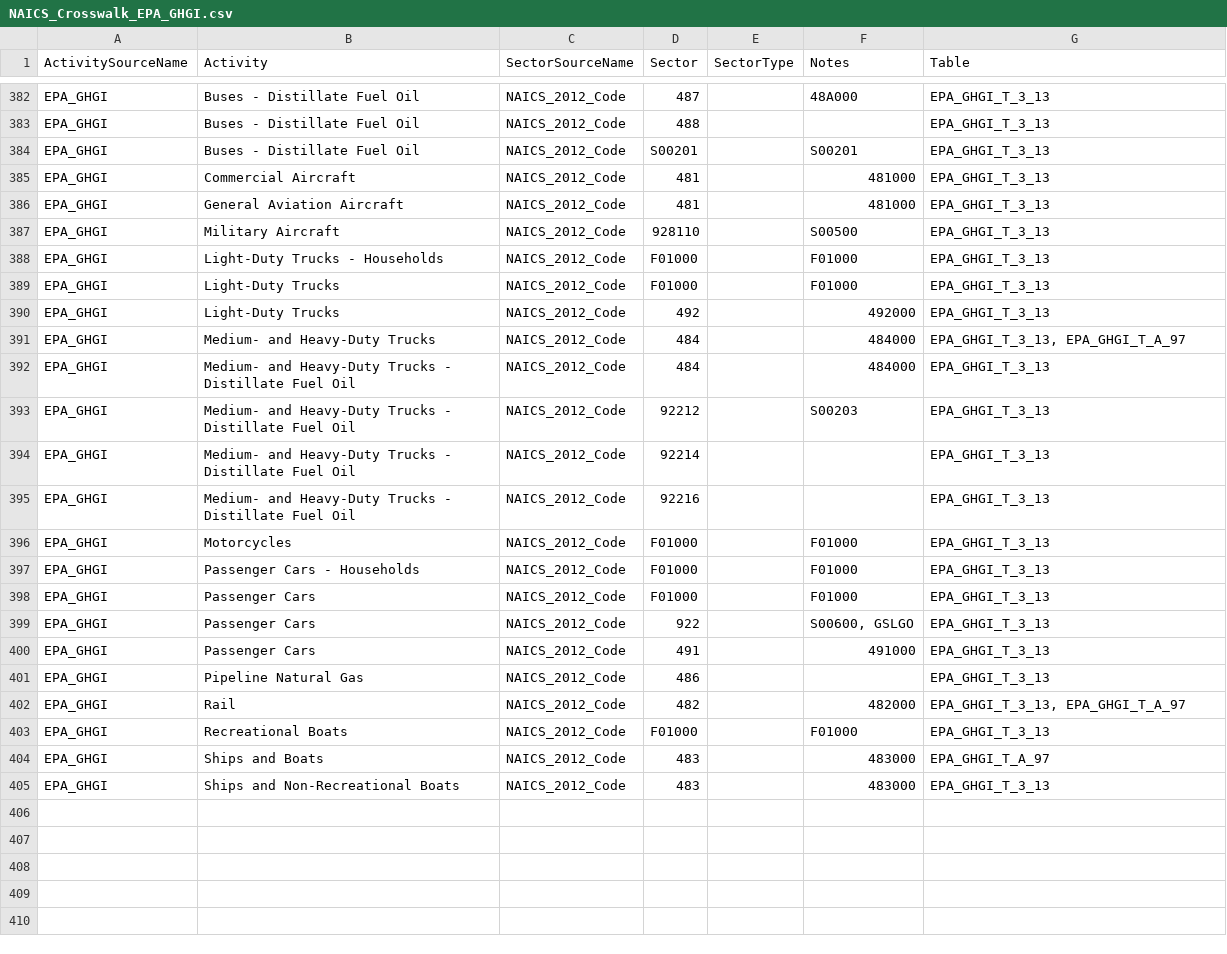
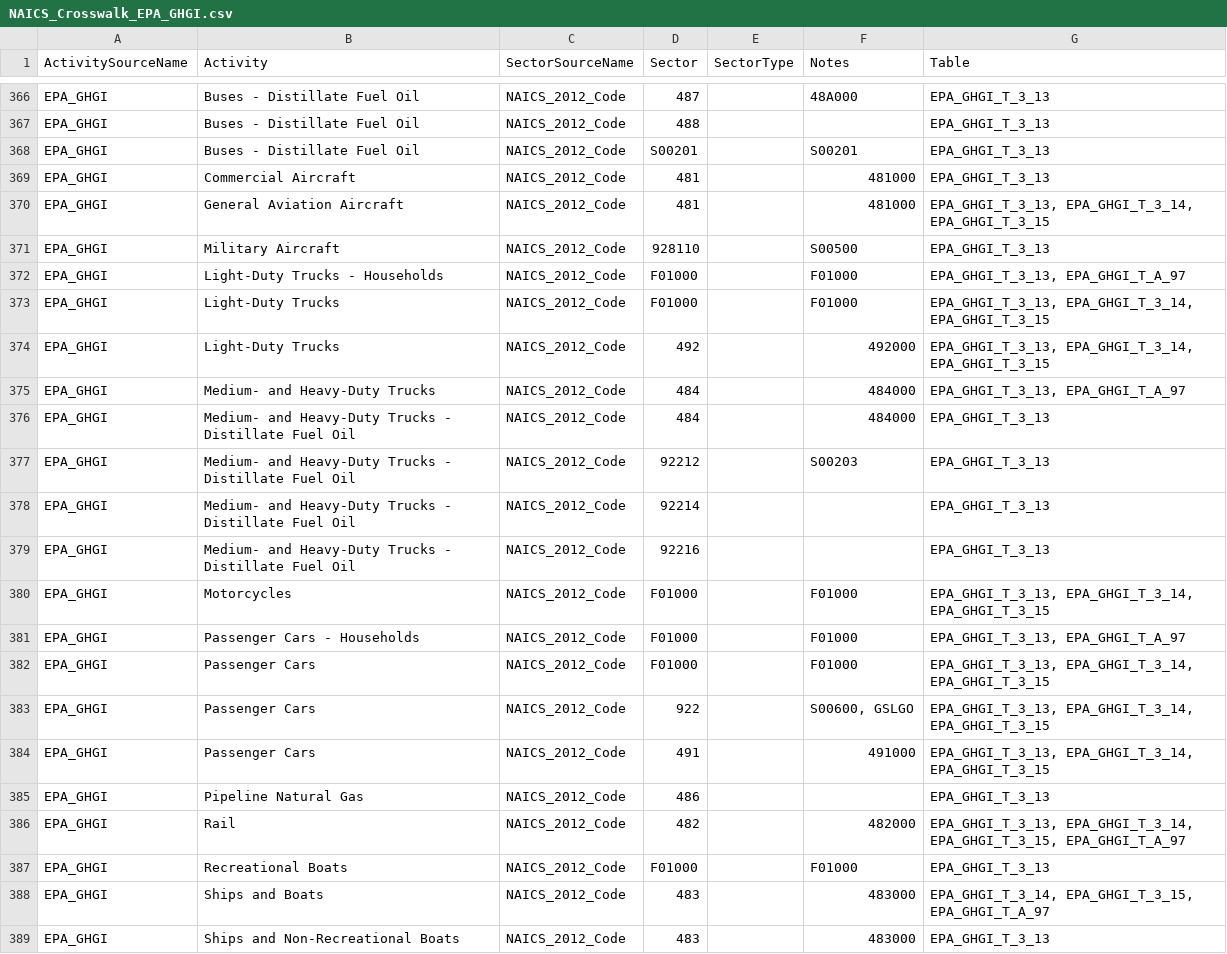
Before and after one commit to USEPA/flowsa, a CSV file: flowsa/data/activitytosectormapping/NAICS_Crosswalk_EPA_GHGI.csv, drawn as a sheet; only a part is shown, gaps mark what is left out; the diff covers the shown part only.

```diff
--- a/flowsa/data/activitytosectormapping/NAICS_Crosswalk_EPA_GHGI.csv
+++ b/flowsa/data/activitytosectormapping/NAICS_Crosswalk_EPA_GHGI.csv
@@ -385,7 +369,7 @@ EPA_GHGI,Buses - Distillate Fuel Oil,NAICS_2012_Code,S00201,,S00201,EPA_GHGI_T_3
 EPA_GHGI,Commercial Aircraft,NAICS_2012_Code,481,,481000,EPA_GHGI_T_3_13
-EPA_GHGI,General Aviation Aircraft,NAICS_2012_Code,481,,481000,EPA_GHGI_T_3_13
+EPA_GHGI,General Aviation Aircraft,NAICS_2012_Code,481,,481000,"EPA_GHGI_T_3_13, EPA_GHGI_T_3_14, EPA_GHGI_T_3_15"
 EPA_GHGI,Military Aircraft,NAICS_2012_Code,928110,,S00500,EPA_GHGI_T_3_13
-EPA_GHGI,Light-Duty Trucks - Households,NAICS_2012_Code,F01000,,F01000,EPA_GHGI_T_3_13
-EPA_GHGI,Light-Duty Trucks,NAICS_2012_Code,F01000,,F01000,EPA_GHGI_T_3_13
-EPA_GHGI,Light-Duty Trucks,NAICS_2012_Code,492,,492000,EPA_GHGI_T_3_13
+EPA_GHGI,Light-Duty Trucks - Households,NAICS_2012_Code,F01000,,F01000,"EPA_GHGI_T_3_13, EPA_GHGI_T_A_97"
+EPA_GHGI,Light-Duty Trucks,NAICS_2012_Code,F01000,,F01000,"EPA_GHGI_T_3_13, EPA_GHGI_T_3_14, EPA_GHGI_T_3_15"
+EPA_GHGI,Light-Duty Trucks,NAICS_2012_Code,492,,492000,"EPA_GHGI_T_3_13, EPA_GHGI_T_3_14, EPA_GHGI_T_3_15"
 EPA_GHGI,Medium- and Heavy-Duty Trucks,NAICS_2012_Code,484,,484000,"EPA_GHGI_T_3_13, EPA_GHGI_T_A_97"
@@ -395,11 +379,11 @@ EPA_GHGI,Medium- and Heavy-Duty Trucks - Distillate Fuel Oil,NAICS_2012_Code,922
 EPA_GHGI,Medium- and Heavy-Duty Trucks - Distillate Fuel Oil,NAICS_2012_Code,92216,,,EPA_GHGI_T_3_13
-EPA_GHGI,Motorcycles,NAICS_2012_Code,F01000,,F01000,EPA_GHGI_T_3_13
-EPA_GHGI,Passenger Cars - Households,NAICS_2012_Code,F01000,,F01000,EPA_GHGI_T_3_13
-EPA_GHGI,Passenger Cars,NAICS_2012_Code,F01000,,F01000,EPA_GHGI_T_3_13
-EPA_GHGI,Passenger Cars,NAICS_2012_Code,922,,"S00600, GSLGO",EPA_GHGI_T_3_13
-EPA_GHGI,Passenger Cars,NAICS_2012_Code,491,,491000,EPA_GHGI_T_3_13
+EPA_GHGI,Motorcycles,NAICS_2012_Code,F01000,,F01000,"EPA_GHGI_T_3_13, EPA_GHGI_T_3_14, EPA_GHGI_T_3_15"
+EPA_GHGI,Passenger Cars - Households,NAICS_2012_Code,F01000,,F01000,"EPA_GHGI_T_3_13, EPA_GHGI_T_A_97"
+EPA_GHGI,Passenger Cars,NAICS_2012_Code,F01000,,F01000,"EPA_GHGI_T_3_13, EPA_GHGI_T_3_14, EPA_GHGI_T_3_15"
+EPA_GHGI,Passenger Cars,NAICS_2012_Code,922,,"S00600, GSLGO","EPA_GHGI_T_3_13, EPA_GHGI_T_3_14, EPA_GHGI_T_3_15"
+EPA_GHGI,Passenger Cars,NAICS_2012_Code,491,,491000,"EPA_GHGI_T_3_13, EPA_GHGI_T_3_14, EPA_GHGI_T_3_15"
 EPA_GHGI,Pipeline Natural Gas,NAICS_2012_Code,486,,,EPA_GHGI_T_3_13
-EPA_GHGI,Rail,NAICS_2012_Code,482,,482000,"EPA_GHGI_T_3_13, EPA_GHGI_T_A_97"
+EPA_GHGI,Rail,NAICS_2012_Code,482,,482000,"EPA_GHGI_T_3_13, EPA_GHGI_T_3_14, EPA_GHGI_T_3_15, EPA_GHGI_T_A_97"
 EPA_GHGI,Recreational Boats,NAICS_2012_Code,F01000,,F01000,EPA_GHGI_T_3_13
-EPA_GHGI,Ships and Boats,NAICS_2012_Code,483,,483000,EPA_GHGI_T_A_97
+EPA_GHGI,Ships and Boats,NAICS_2012_Code,483,,483000,"EPA_GHGI_T_3_14, EPA_GHGI_T_3_15, EPA_GHGI_T_A_97"
 EPA_GHGI,Ships and Non-Recreational Boats,NAICS_2012_Code,483,,483000,EPA_GHGI_T_3_13
```
Also changed, not shown: 16 removed rows and 1 edited cell elsewhere in this file, 1 other file.
